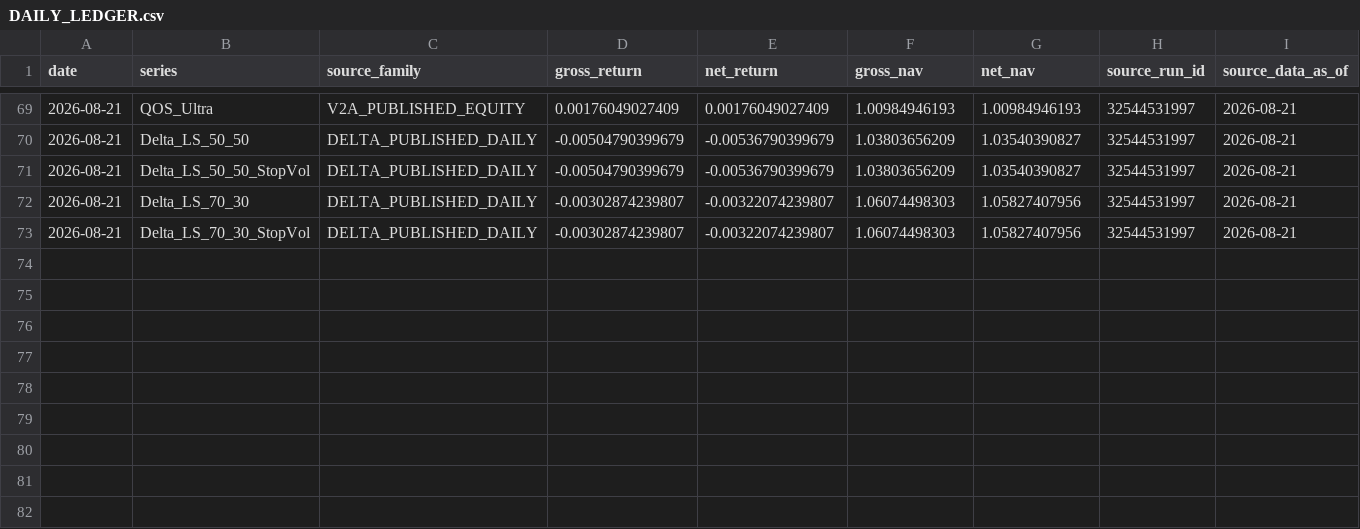
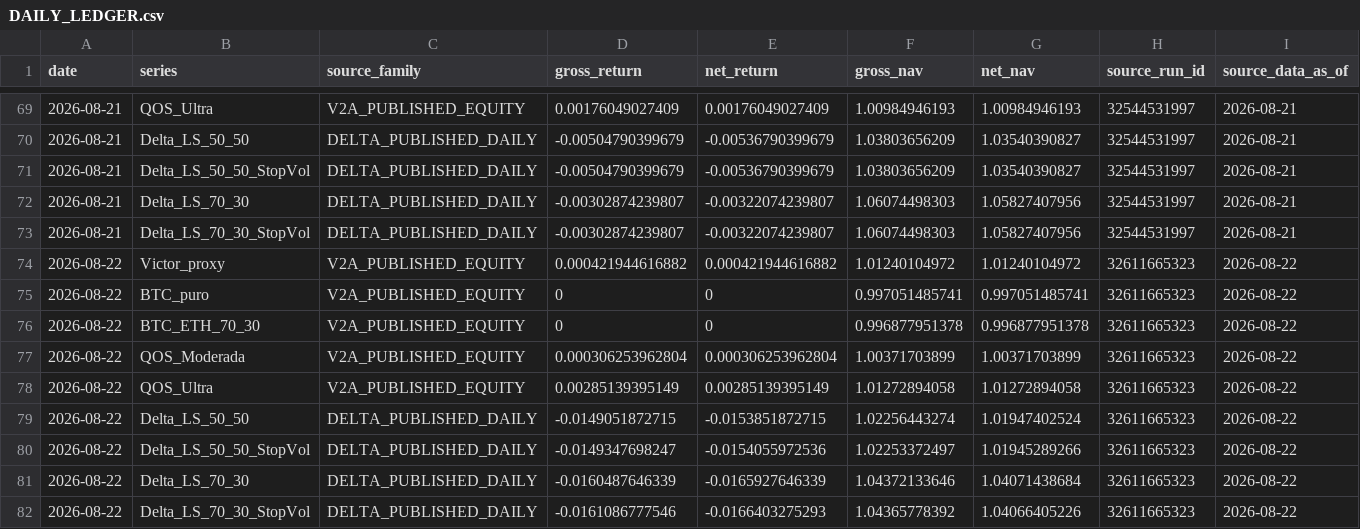
Before and after one commit to vmasardinha-coder/QRDS, a CSV file: runtime/ledgers/bull_replay_live_shadow/DAILY_LEDGER.csv, drawn as a sheet; only a part is shown, gaps mark what is left out; rows hold the shown columns only; the diff names each change by its address in the sheet, - before the commit and + after, or states it on an @@ line.

Commit message:
Append Bull Replay live shadow 32611665323

```diff
--- a/runtime/ledgers/bull_replay_live_shadow/DAILY_LEDGER.csv
+++ b/runtime/ledgers/bull_replay_live_shadow/DAILY_LEDGER.csv
+row 74: 2026-08-22 | Victor_proxy | V2A_PUBLISHED_EQUITY | 0.000421944616882 | 0.000421944616882 | 1.01240104972 | 1.01240104972 | 32611665323 | 2026-08-22
+row 75: 2026-08-22 | BTC_puro | V2A_PUBLISHED_EQUITY | 0 | 0 | 0.997051485741 | 0.997051485741 | 32611665323 | 2026-08-22
+row 76: 2026-08-22 | BTC_ETH_70_30 | V2A_PUBLISHED_EQUITY | 0 | 0 | 0.996877951378 | 0.996877951378 | 32611665323 | 2026-08-22
+row 77: 2026-08-22 | QOS_Moderada | V2A_PUBLISHED_EQUITY | 0.000306253962804 | 0.000306253962804 | 1.00371703899 | 1.00371703899 | 32611665323 | 2026-08-22
+row 78: 2026-08-22 | QOS_Ultra | V2A_PUBLISHED_EQUITY | 0.00285139395149 | 0.00285139395149 | 1.01272894058 | 1.01272894058 | 32611665323 | 2026-08-22
+row 79: 2026-08-22 | Delta_LS_50_50 | DELTA_PUBLISHED_DAILY | -0.0149051872715 | -0.0153851872715 | 1.02256443274 | 1.01947402524 | 32611665323 | 2026-08-22
+row 80: 2026-08-22 | Delta_LS_50_50_StopVol | DELTA_PUBLISHED_DAILY | -0.0149347698247 | -0.0154055972536 | 1.02253372497 | 1.01945289266 | 32611665323 | 2026-08-22
+row 81: 2026-08-22 | Delta_LS_70_30 | DELTA_PUBLISHED_DAILY | -0.0160487646339 | -0.0165927646339 | 1.04372133646 | 1.04071438684 | 32611665323 | 2026-08-22
+row 82: 2026-08-22 | Delta_LS_70_30_StopVol | DELTA_PUBLISHED_DAILY | -0.0161086777546 | -0.0166403275293 | 1.04365778392 | 1.04066405226 | 32611665323 | 2026-08-22
```
Also changed, not shown: 1 other file.
